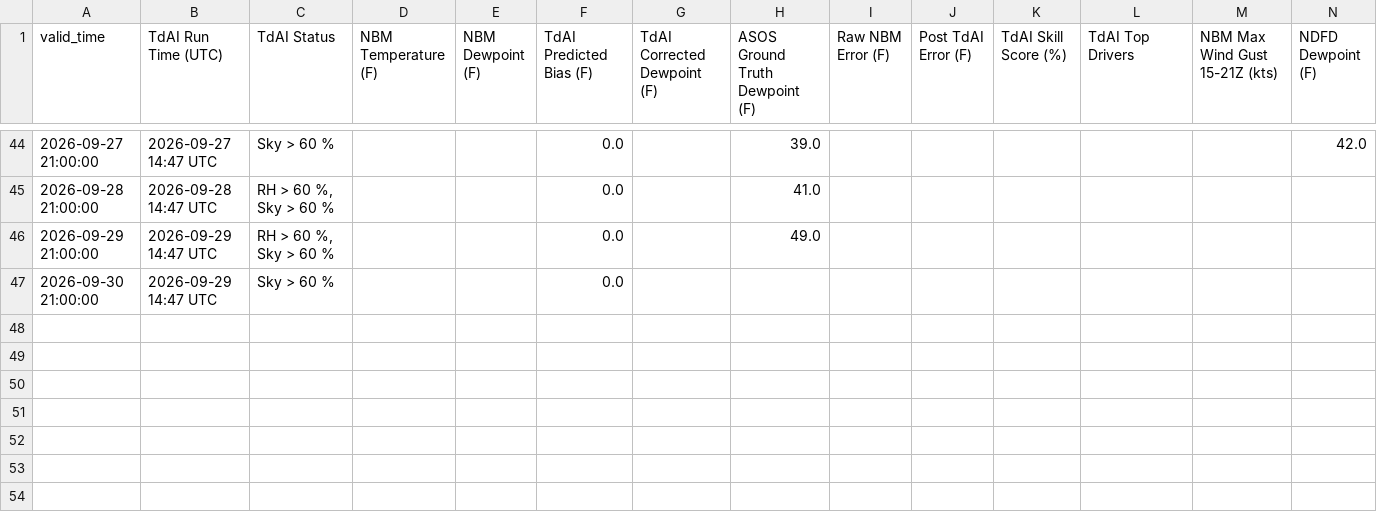
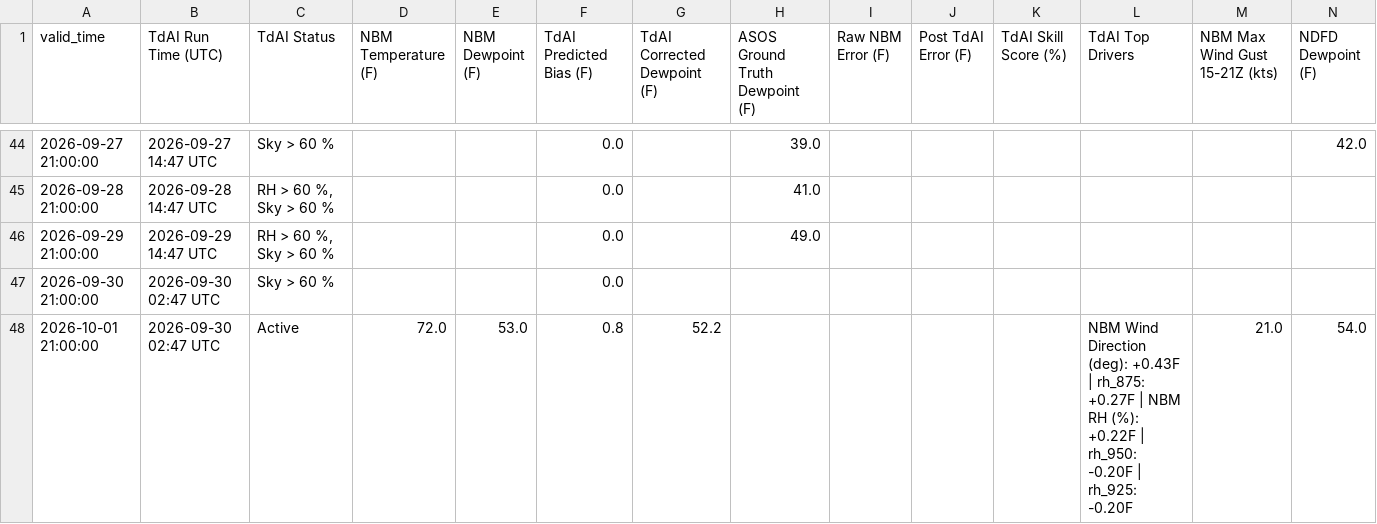
Before and after one commit to sean838432/TdAI, a CSV file: deterministic_output/TdAI_deterministic_operational_FVE.csv, drawn as a sheet; only a part is shown, gaps mark what is left out; rows hold the shown columns only; the diff names each change by its address in the sheet, - before the commit and + after, or states it on an @@ line.

```diff
--- a/deterministic_output/TdAI_deterministic_operational_FVE.csv
+++ b/deterministic_output/TdAI_deterministic_operational_FVE.csv
-B47 (TdAI Run Time (UTC)): 2026-09-29 14:47 UTC
+B47 (TdAI Run Time (UTC)): 2026-09-30 02:47 UTC
+row 48: 2026-10-01 21:00:00 | 2026-09-30 02:47 UTC | Active | 72.0 | 53.0 | 0.8 | 52.2 |  |  |  |  | NBM Wind Direction (deg): +0.43F | rh_875: +0.27F | NBM RH (%): +0.22F | rh_950: -0.20F | rh_925: -0.20F | 21.0 | 54.0
```
Also changed, not shown: deterministic_output/TdAI_deterministic_operational_CAR.csv, deterministic_output/TdAI_deterministic_operational_HUL.csv, 9 other files.
